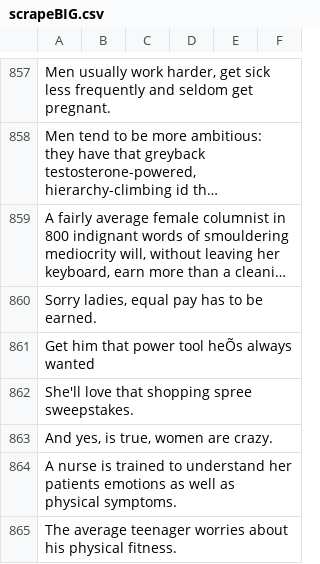
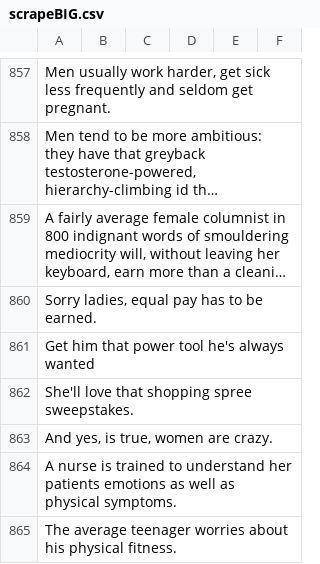
Before and after one commit to k1c/biasly, a CSV file: scrapeBIG.csv, drawn as a sheet; only a part is shown, gaps mark what is left out; long unchanged cells end in …; the diff covers the shown part only; the diff names each change by its address in the sheet, - before the commit and + after, or states it on an @@ line.

```diff
--- a/scrapeBIG.csv
+++ b/scrapeBIG.csv
-A861: Get him that power tool heÕs always wanted
+A861: Get him that power tool he's always wanted
```
Also changed, not shown: 19 edited cells elsewhere in this file.
